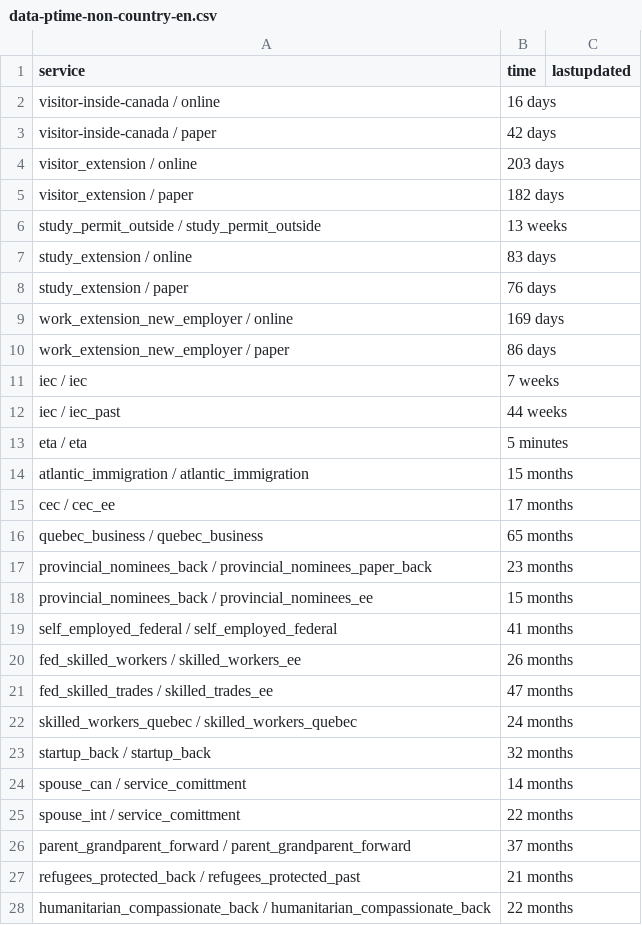
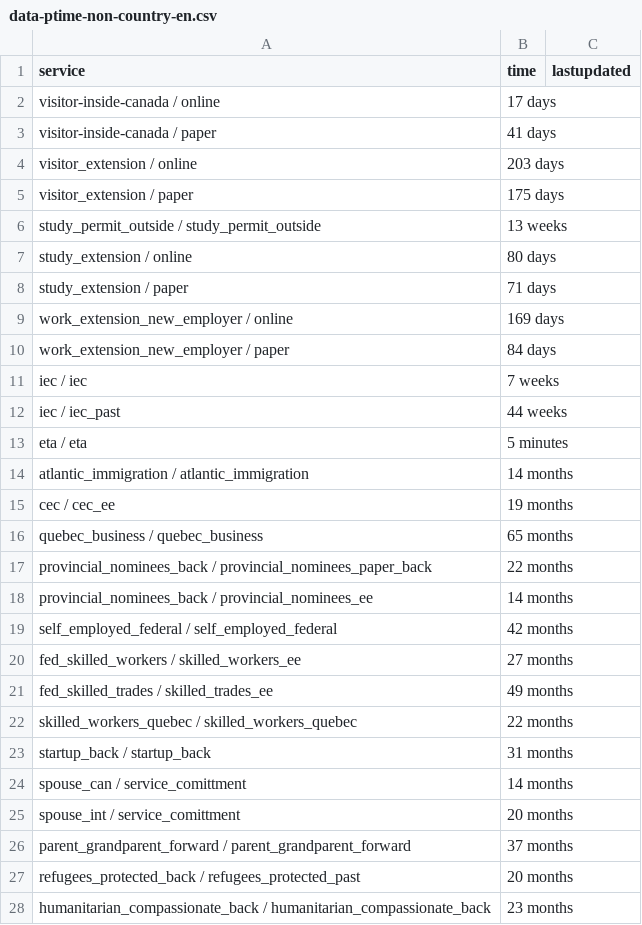
Before and after one commit to suhaibmujahid/cic-processing-times, a CSV file: data-ptime-non-country-en.csv, drawn as a sheet; only a part is shown; the diff covers the shown part only.

Commit message:
Flat: latest data (2022-11-04T00:28:42.899Z) {   "date": "2022-11-04T00:28:42.899Z",   "files": [     {       "name": "data-ptime-en.csv",       "deltaBytes": -255,       "source": "https://www.canada.ca/content/dam/ircc/documents/json/data-ptime-en.json"     },     {       "name": "data-ptime-en.json",       "deltaBytes": -255,       "source": "https://www.canada.ca/content/dam/ircc/documents/json/data-ptime-en.json"     },     {       "name": "formatted-data-ptime-en.csv",       "deltaBytes": 137,       "source": "https://www.canada.ca/content/dam/ircc/documents/json/data-ptime-en.json"     },     {       "name": "formatted-selected-countries-data-ptime-en.csv",       "deltaBytes": 0,       "source": "https://www.canada.ca/content/dam/ircc/documents/json/data-ptime-en.json"     },     {       "name": "data-ptime-non-country-en.csv",       "deltaBytes": 0,       "source": "https://www.canada.ca/content/dam/ircc/documents/json/data-ptime-non-country-en.json"     },     {       "name": "data-ptime-non-country-en.json",       "deltaBytes": 0,       "source": "https://www.canada.ca/content/dam/ircc/documents/json/data-ptime-non-country-en.json"     }   ] }

```diff
--- a/data-ptime-non-country-en.csv
+++ b/data-ptime-non-country-en.csv
@@ -1,11 +1,11 @@
 service,time,lastupdated
-visitor-inside-canada / online,16 days,
-visitor-inside-canada / paper,42 days,
+visitor-inside-canada / online,17 days,
+visitor-inside-canada / paper,41 days,
 visitor_extension / online,203 days,
-visitor_extension / paper,182 days,
+visitor_extension / paper,175 days,
 study_permit_outside / study_permit_outside,13 weeks,
-study_extension / online,83 days,
-study_extension / paper,76 days,
+study_extension / online,80 days,
+study_extension / paper,71 days,
 work_extension_new_employer / online,169 days,
-work_extension_new_employer / paper,86 days,
+work_extension_new_employer / paper,84 days,
 iec / iec,7 weeks,
@@ -13,16 +13,16 @@ iec / iec_past,44 weeks,
 eta / eta,5 minutes,
-atlantic_immigration / atlantic_immigration,15 months,
-cec / cec_ee,17 months,
+atlantic_immigration / atlantic_immigration,14 months,
+cec / cec_ee,19 months,
 quebec_business / quebec_business,65 months,
-provincial_nominees_back / provincial_nominees_paper_back,23 months,
-provincial_nominees_back / provincial_nominees_ee,15 months,
-self_employed_federal / self_employed_federal,41 months,
-fed_skilled_workers / skilled_workers_ee,26 months,
-fed_skilled_trades / skilled_trades_ee,47 months,
-skilled_workers_quebec / skilled_workers_quebec,24 months,
-startup_back / startup_back,32 months,
+provincial_nominees_back / provincial_nominees_paper_back,22 months,
+provincial_nominees_back / provincial_nominees_ee,14 months,
+self_employed_federal / self_employed_federal,42 months,
+fed_skilled_workers / skilled_workers_ee,27 months,
+fed_skilled_trades / skilled_trades_ee,49 months,
+skilled_workers_quebec / skilled_workers_quebec,22 months,
+startup_back / startup_back,31 months,
 spouse_can / service_comittment,14 months,
-spouse_int / service_comittment,22 months,
+spouse_int / service_comittment,20 months,
 parent_grandparent_forward / parent_grandparent_forward,37 months,
-refugees_protected_back / refugees_protected_past,21 months,
-humanitarian_compassionate_back / humanitarian_compassionate_back,22 months,
+refugees_protected_back / refugees_protected_past,20 months,
+humanitarian_compassionate_back / humanitarian_compassionate_back,23 months,
```
Also changed, not shown: 13 edited cells elsewhere in this file, data-ptime-en.csv, formatted-data-ptime-en.csv, 3 other files.
